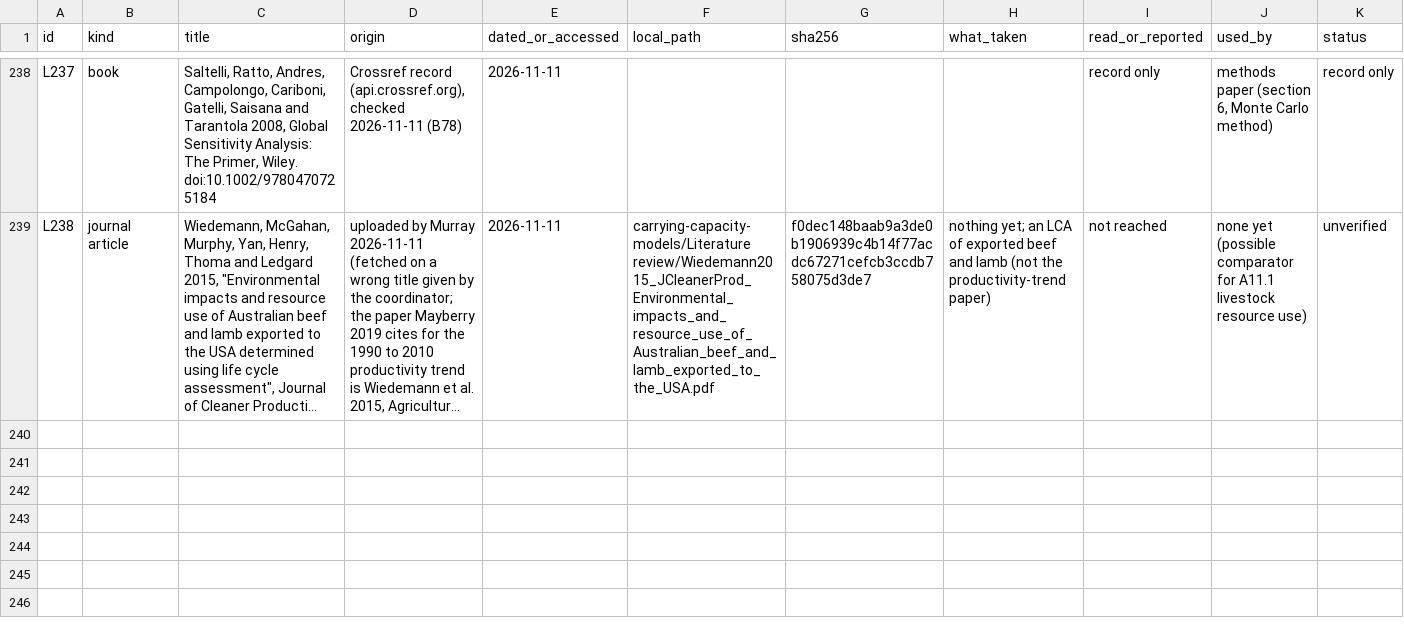
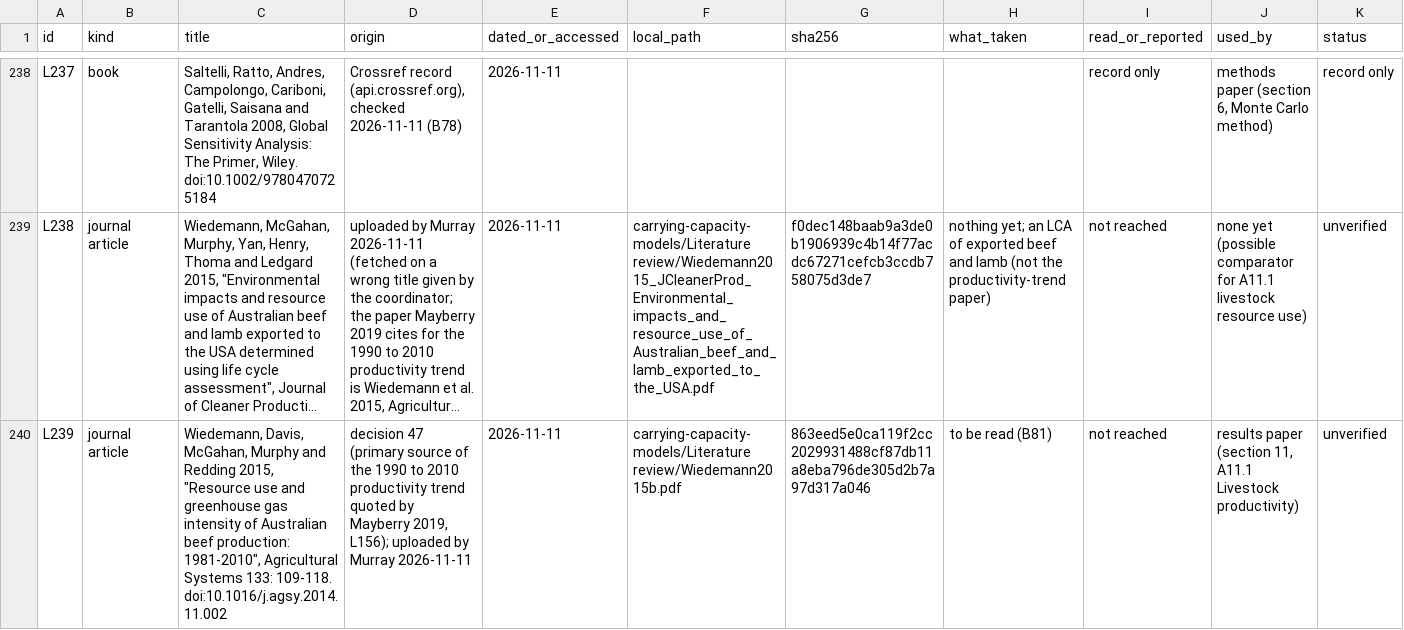
Before and after one commit to MurrayLane/carrying-capacity-dashboard, a CSV file: qa/literature_register.csv, drawn as a sheet; only a part is shown, gaps mark what is left out; long unchanged cells end in …; rows hold the shown columns only; the diff names each change by its address in the sheet, - before the commit and + after, or states it on an @@ line.

```diff
--- a/qa/literature_register.csv
+++ b/qa/literature_register.csv
+row 240: L239 | journal article | Wiedemann, Davis, McGahan, Murphy and Redding 2015, "Resource use and greenhouse gas intensity of Australian beef production: 1981-2010", Agricultural Systems 133: 109-118. doi:10.1016/j.agsy.2014.11.002 | decision 47 (primary source of the 1990 to 2010 productivity trend quoted by Mayberry 2019, L156); uploaded by Murray 2026-11-11 | 2026-11-11 | carrying-capacity-models/Literature review/Wiedemann2015b.pdf | 863eed5e0ca119f2cc2029931488cf87db11a8eba796de305d2b7a97d317a046 | to be read (B81) | not reached | results paper (section 11, A11.1 Livestock productivity) | unverified
```
Also changed, not shown: 1 other file.
